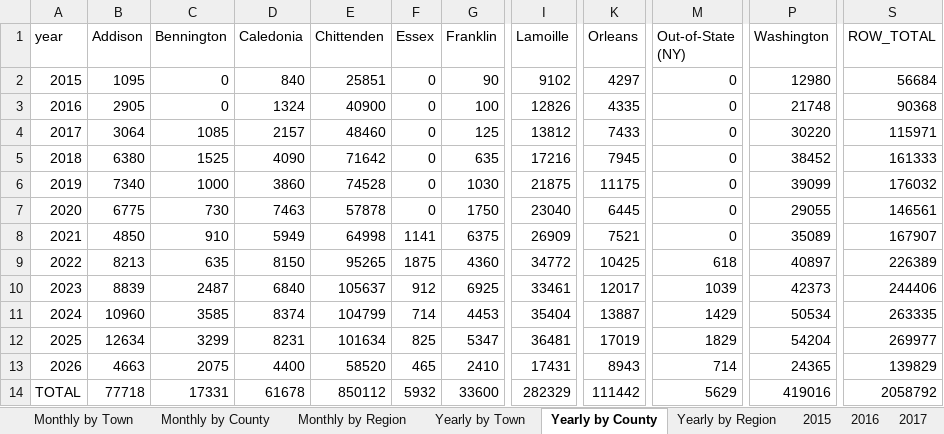
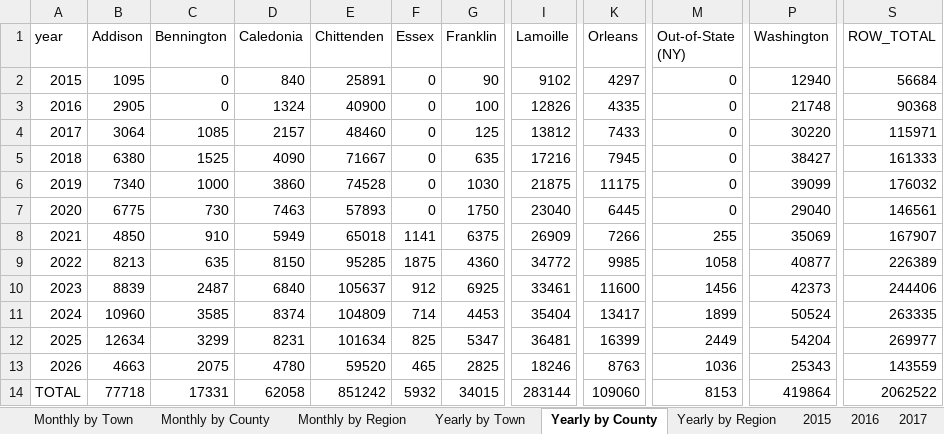
Before and after one commit to burnssargent-eng/blackbear_dashboard, an Excel workbook: oil_collection_report.xlsx, sheet Yearly by County, drawn as a sheet; only a part is shown, gaps mark what is left out; values as stored, in another font and other column widths than the file's, no borders; the diff names each change by its address in the sheet, - before the commit and + after, or states it on an @@ line.

```diff
--- a/oil_collection_report.xlsx (sheet Yearly by County)
+++ b/oil_collection_report.xlsx (sheet Yearly by County)
-E2 (Chittenden): 25851
+E2 (Chittenden): 25891
-P2 (Washington): 12980
+P2 (Washington): 12940
-E5 (Chittenden): 71642
+E5 (Chittenden): 71667
-P5 (Washington): 38452
+P5 (Washington): 38427
-E7 (Chittenden): 57878
+E7 (Chittenden): 57893
-P7 (Washington): 29055
+P7 (Washington): 29040
-E8 (Chittenden): 64998
+E8 (Chittenden): 65018
-K8 (Orleans): 7521
+K8 (Orleans): 7266
-M8 (Out-of-State (NY)): 0
+M8 (Out-of-State (NY)): 255
-P8 (Washington): 35089
+P8 (Washington): 35069
-E9 (Chittenden): 95265
+E9 (Chittenden): 95285
-K9 (Orleans): 10425
+K9 (Orleans): 9985
-M9 (Out-of-State (NY)): 618
+M9 (Out-of-State (NY)): 1058
-P9 (Washington): 40897
+P9 (Washington): 40877
-K10 (Orleans): 12017
+K10 (Orleans): 11600
-M10 (Out-of-State (NY)): 1039
+M10 (Out-of-State (NY)): 1456
-E11 (Chittenden): 104799
+E11 (Chittenden): 104809
-K11 (Orleans): 13887
+K11 (Orleans): 13417
-M11 (Out-of-State (NY)): 1429
+M11 (Out-of-State (NY)): 1899
-P11 (Washington): 50534
+P11 (Washington): 50524
-K12 (Orleans): 17019
+K12 (Orleans): 16399
-M12 (Out-of-State (NY)): 1829
+M12 (Out-of-State (NY)): 2449
-D13 (Caledonia): 4400
+D13 (Caledonia): 4780
-E13 (Chittenden): 58520
+E13 (Chittenden): 59520
-G13 (Franklin): 2410
+G13 (Franklin): 2825
-I13 (Lamoille): 17431
+I13 (Lamoille): 18246
-K13 (Orleans): 8943
+K13 (Orleans): 8763
-M13 (Out-of-State (NY)): 714
+M13 (Out-of-State (NY)): 1036
-P13 (Washington): 24365
+P13 (Washington): 25343
-S13 (ROW_TOTAL): 139829
+S13 (ROW_TOTAL): 143559
-D14 (Caledonia): 61678
+D14 (Caledonia): 62058
-E14 (Chittenden): 850112
+E14 (Chittenden): 851242
-G14 (Franklin): 33600
+G14 (Franklin): 34015
-I14 (Lamoille): 282329
+I14 (Lamoille): 283144
-K14 (Orleans): 111442
+K14 (Orleans): 109060
-M14 (Out-of-State (NY)): 5629
+M14 (Out-of-State (NY)): 8153
-P14 (Washington): 419016
+P14 (Washington): 419864
-S14 (ROW_TOTAL): 2058792
+S14 (ROW_TOTAL): 2062522
```
Also changed, not shown: sheet Monthly by County, sheet Monthly by Town, sheet Yearly by Town, sheet Monthly by Region, sheet Yearly by Region, sheet Burlington, 10 more sheets, 2 other files.
